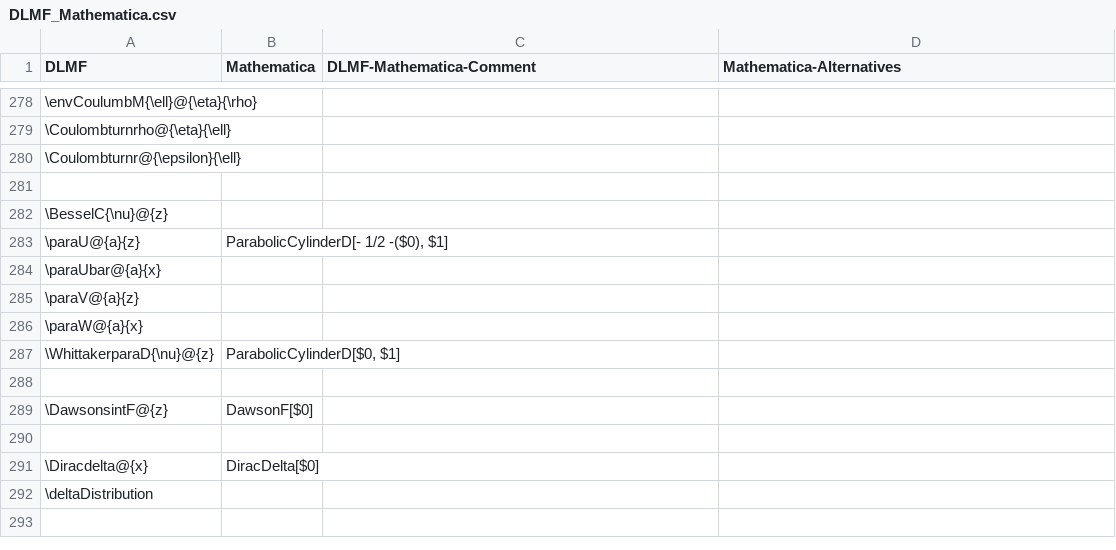
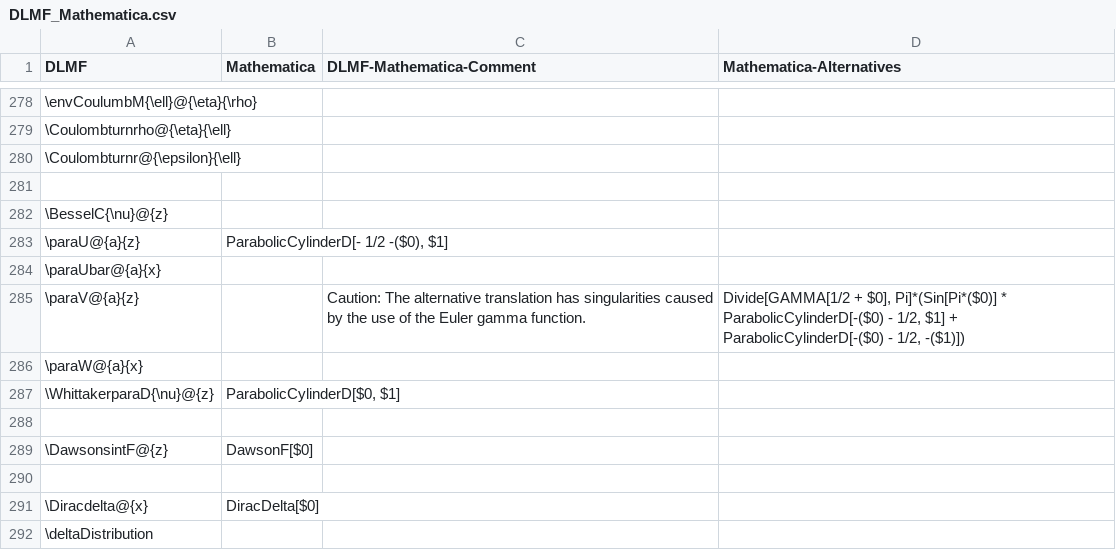
Before and after one commit to gipplab/LaCASt, a CSV file: libs/ReferenceData/CSVTables/DLMF_Mathematica.csv, drawn as a sheet; only a part is shown, gaps mark what is left out; the shorter side is filled out with more unchanged rows; the diff names each change by its address in the sheet, - before the commit and + after, or states it on an @@ line.

```diff
--- a/libs/ReferenceData/CSVTables/DLMF_Mathematica.csv
+++ b/libs/ReferenceData/CSVTables/DLMF_Mathematica.csv
-C285 (DLMF-Mathematica-Comment): (empty)
+C285 (DLMF-Mathematica-Comment): Caution: The alternative translation has singularities caused by the use of the Euler gamma function.
-D285 (Mathematica-Alternatives): (empty)
+D285 (Mathematica-Alternatives): Divide[GAMMA[1/2 + $0], Pi]*(Sin[Pi*($0)] * ParabolicCylinderD[-($0) - 1/2, $1] + ParabolicCylinderD[-($0) - 1/2, -($1)])
```
Also changed, not shown: 3 other files.
